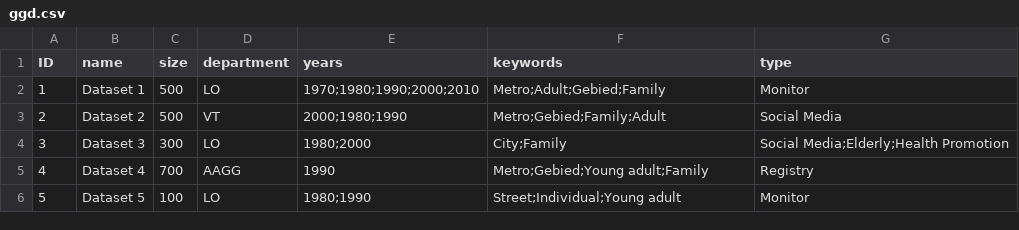
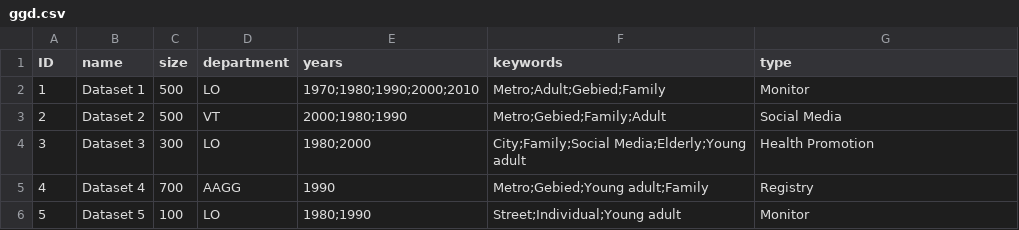
Before and after one commit to DigitalSocietySchool/GGD_Monitor, a CSV file: ggd/data/ggd.csv, drawn as a sheet.

```diff
--- a/ggd/data/ggd.csv
+++ b/ggd/data/ggd.csv
@@ -3,3 +3,3 @@ ID,name,size,department,years,keywords,type
 2,Dataset 2,500,VT,2000;1980;1990,Metro;Gebied;Family;Adult,Social Media
-3,Dataset 3,300,LO,1980;2000,City;Family,Social Media;Elderly;Health Promotion
+3,Dataset 3,300,LO,1980;2000,City;Family;Social Media;Elderly;Young adult,Health Promotion
 4,Dataset 4,700,AAGG,1990,Metro;Gebied;Young adult;Family,Registry
```
Also changed, not shown: 43 other files.
